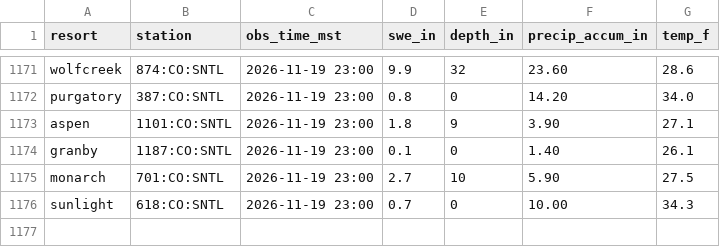
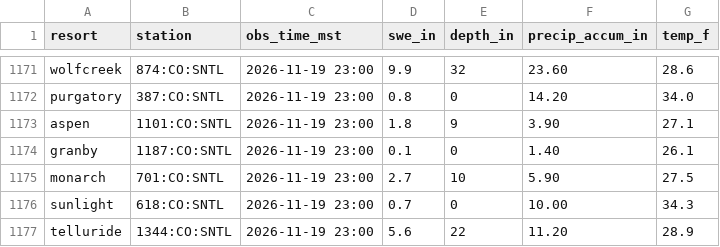
Before and after one commit to i70skibum/ski-logger, a CSV file: data/snotel/2026-11.csv, drawn as a sheet; only a part is shown, gaps mark what is left out; the diff names each change by its address in the sheet, - before the commit and + after, or states it on an @@ line.

Commit message:
data 2026-11-20T07:50Z

```diff
--- a/data/snotel/2026-11.csv
+++ b/data/snotel/2026-11.csv
+row 1177: telluride | 1344:CO:SNTL | 2026-11-19 23:00 | 5.6 | 22 | 11.20 | 28.9
```
Also changed, not shown: data/speed/2026-11.csv, 2 other files.
